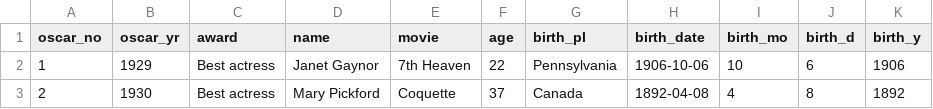
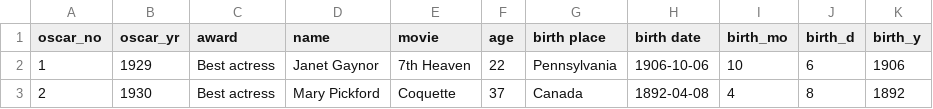
Before and after one commit to datavzrd/datavzrd, a CSV file: .examples/data/oscars.csv, drawn as a sheet; only a part is shown.

```diff
--- a/.examples/data/oscars.csv
+++ b/.examples/data/oscars.csv
@@ -1,2 +1,2 @@
-oscar_no,oscar_yr,award,name,movie,age,birth_pl,birth_date,birth_mo,birth_d,birth_y
+oscar_no,oscar_yr,award,name,movie,age,birth place,birth date,birth_mo,birth_d,birth_y
 1,1929,Best actress,Janet Gaynor,7th Heaven,22,Pennsylvania,1906-10-06,10,6,1906
```
Also changed, not shown: 2 other files.
